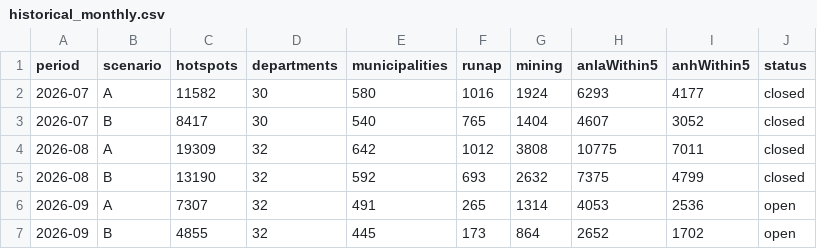
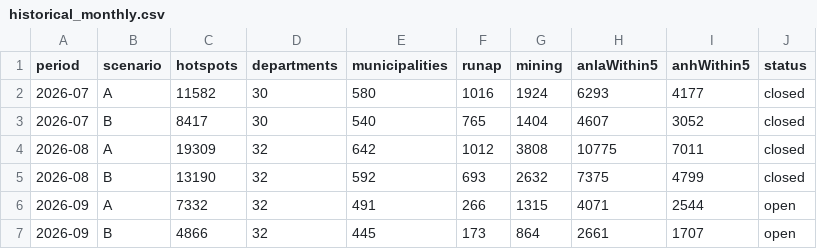
Before and after one commit to jcgomezga/puntos-calor-colombia-dashboard, a CSV file: data/summaries/historical_monthly.csv, drawn as a sheet.

```diff
--- a/data/summaries/historical_monthly.csv
+++ b/data/summaries/historical_monthly.csv
@@ -5,3 +5,3 @@ period,scenario,hotspots,departments,municipalities,runap,mining,anlaWithin5,anh
 2026-08,B,13190,32,592,693,2632,7375,4799,closed
-2026-09,A,7307,32,491,265,1314,4053,2536,open
-2026-09,B,4855,32,445,173,864,2652,1702,open
+2026-09,A,7332,32,491,266,1315,4071,2544,open
+2026-09,B,4866,32,445,173,864,2661,1707,open
```
Also changed, not shown: data/metadata/run_log.csv, data/raw/2026/09/Puntos_de_calor_Colombia_2026-09-16.csv, 22 other files.
